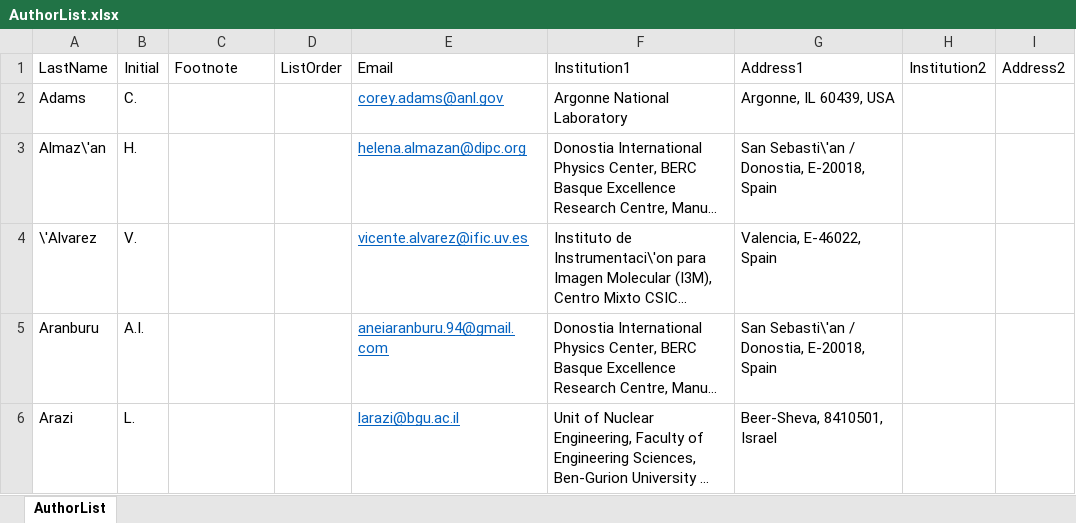
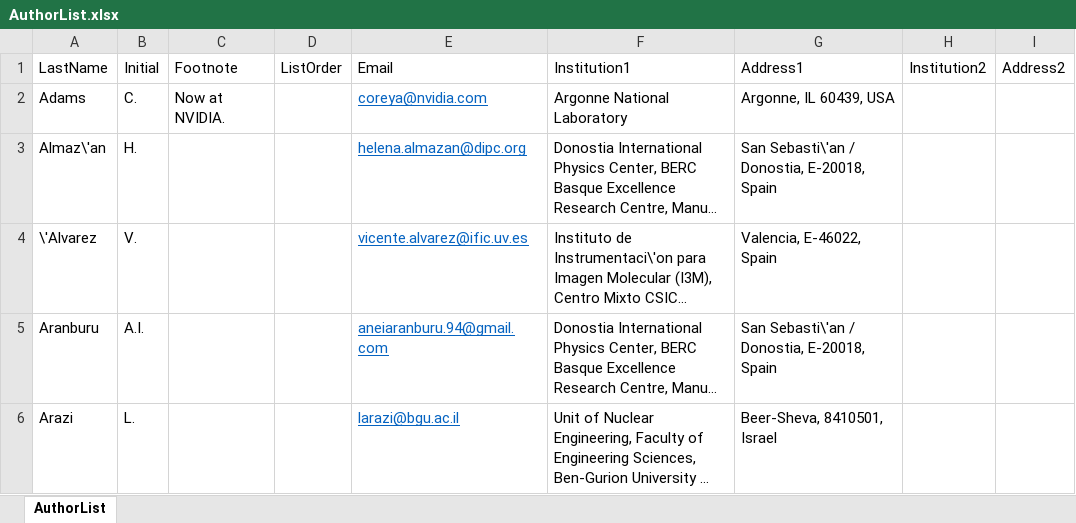
Before and after one commit to next-exp/NEXTAuthorList, an Excel workbook: AuthorList.xlsx, sheet AuthorList, drawn as a sheet; only a part is shown; long unchanged cells end in …; values as stored, in another font and other column widths than the file's, no borders; the diff names each change by its address in the sheet, - before the commit and + after, or states it on an @@ line.

Commit message:
ANL update: footnote added and email changed for Adams

```diff
--- a/AuthorList.xlsx (sheet AuthorList)
+++ b/AuthorList.xlsx (sheet AuthorList)
-C2 (Footnote): (empty)
+C2 (Footnote): Now at NVIDIA.
-E2 (Email): corey.adams@anl.gov
+E2 (Email): coreya@nvidia.com
```
Also changed, not shown: 1 other file.
